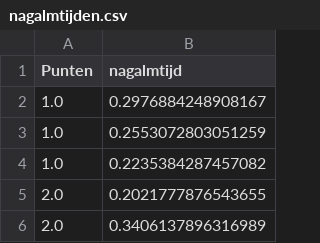
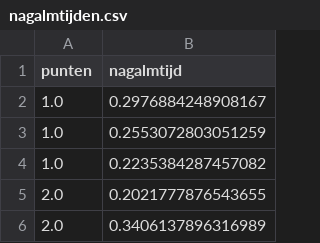
Before and after one commit to Spraxs/hva_project_1_3, a CSV file: nagalmtijden.csv, drawn as a sheet; only a part is shown.

Commit message:
Edited heatmap script to display nagalmtijden.csv

```diff
--- a/nagalmtijden.csv
+++ b/nagalmtijden.csv
@@ -1,2 +1,2 @@
-Punten,nagalmtijd
+punten,nagalmtijd
 1.0,0.2976884248908167
```
Also changed, not shown: 8 other files.
